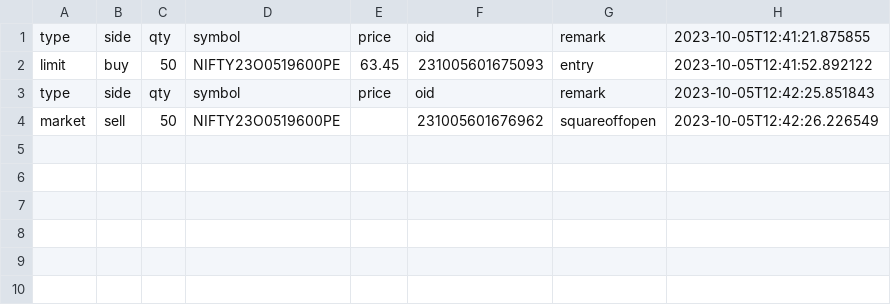
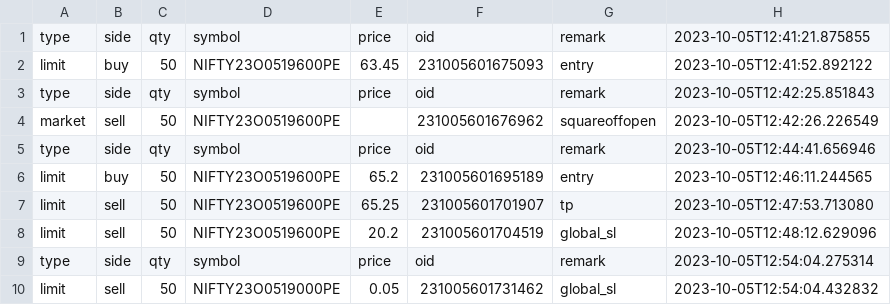
Before and after one commit to myasc/lunar, a CSV file: csv_files/orders_20231005.csv, drawn as a sheet.

Commit message:
raise error if order reject

```diff
--- a/csv_files/orders_20231005.csv
+++ b/csv_files/orders_20231005.csv
@@ -4 +4,7 @@ type,side,qty,symbol,price,oid,remark,2023-10-05T12:42:25.851843
 market,sell,50,NIFTY23O0519600PE, ,231005601676962,squareoffopen,2023-10-05T12:42:26.226549
+type,side,qty,symbol,price,oid,remark,2023-10-05T12:44:41.656946
+limit,buy,50,NIFTY23O0519600PE,65.2,231005601695189,entry,2023-10-05T12:46:11.244565
+limit,sell,50,NIFTY23O0519600PE,65.25,231005601701907,tp,2023-10-05T12:47:53.713080
+limit,sell,50,NIFTY23O0519600PE,20.2,231005601704519,global_sl,2023-10-05T12:48:12.629096
+type,side,qty,symbol,price,oid,remark,2023-10-05T12:54:04.275314
+limit,sell,50,NIFTY23O0519000PE,0.05,231005601731462,global_sl,2023-10-05T12:54:04.432832
```
Also changed, not shown: 6 other files.
